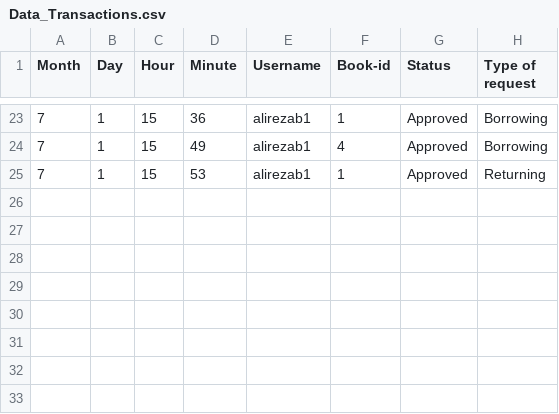
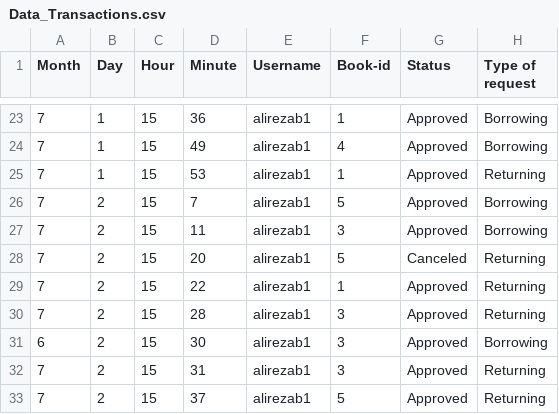
Before and after one commit to AlirezaBoroon/Library-System-for-Officers-and-Clients, a CSV file: CODE/Data_Transactions.csv, drawn as a sheet; only a part is shown, gaps mark what is left out.

Commit message:
Update Data_Transactions.csv

```diff
--- a/CODE/Data_Transactions.csv
+++ b/CODE/Data_Transactions.csv
@@ -25 +25,9 @@ Month,Day,Hour,Minute,Username,Book-id,Status,Type of request
 7,1,15,53,alirezab1,1,Approved,Returning
+7,2,15,7,alirezab1,5,Approved,Borrowing
+7,2,15,11,alirezab1,3,Approved,Borrowing
+7,2,15,20,alirezab1,5,Canceled,Returning
+7,2,15,22,alirezab1,1,Approved,Returning
+7,2,15,28,alirezab1,3,Approved,Returning
+6,2,15,30,alirezab1,3,Approved,Borrowing
+7,2,15,31,alirezab1,3,Approved,Returning
+7,2,15,37,alirezab1,5,Approved,Returning
```
